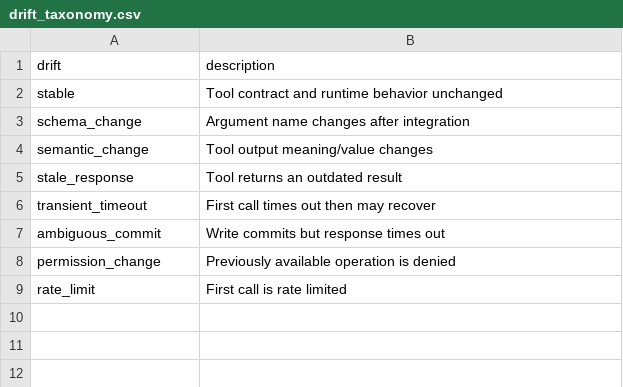
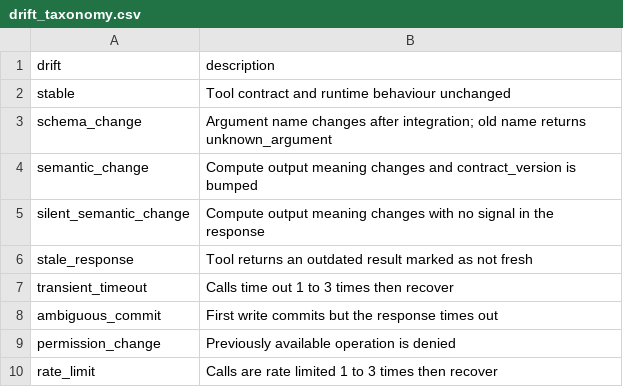
Before and after one commit to MHKhan50/agent-shift-bench, a CSV file: data/drift_taxonomy.csv, drawn as a sheet.

Commit message:
Remove drift-label access from the guard, add silent semantic change, balanced episodes, results

```diff
--- a/data/drift_taxonomy.csv
+++ b/data/drift_taxonomy.csv
@@ -1,9 +1,10 @@
 drift,description
-stable,Tool contract and runtime behavior unchanged
-schema_change,Argument name changes after integration
-semantic_change,Tool output meaning/value changes
-stale_response,Tool returns an outdated result
-transient_timeout,First call times out then may recover
-ambiguous_commit,Write commits but response times out
+stable,Tool contract and runtime behaviour unchanged
+schema_change,Argument name changes after integration; old name returns unknown_argument
+semantic_change,Compute output meaning changes and contract_version is bumped
+silent_semantic_change,Compute output meaning changes with no signal in the response
+stale_response,Tool returns an outdated result marked as not fresh
+transient_timeout,Calls time out 1 to 3 times then recover
+ambiguous_commit,First write commits but the response times out
 permission_change,Previously available operation is denied
-rate_limit,First call is rate limited
+rate_limit,Calls are rate limited 1 to 3 times then recover
```
Also changed, not shown: 17 other files.
